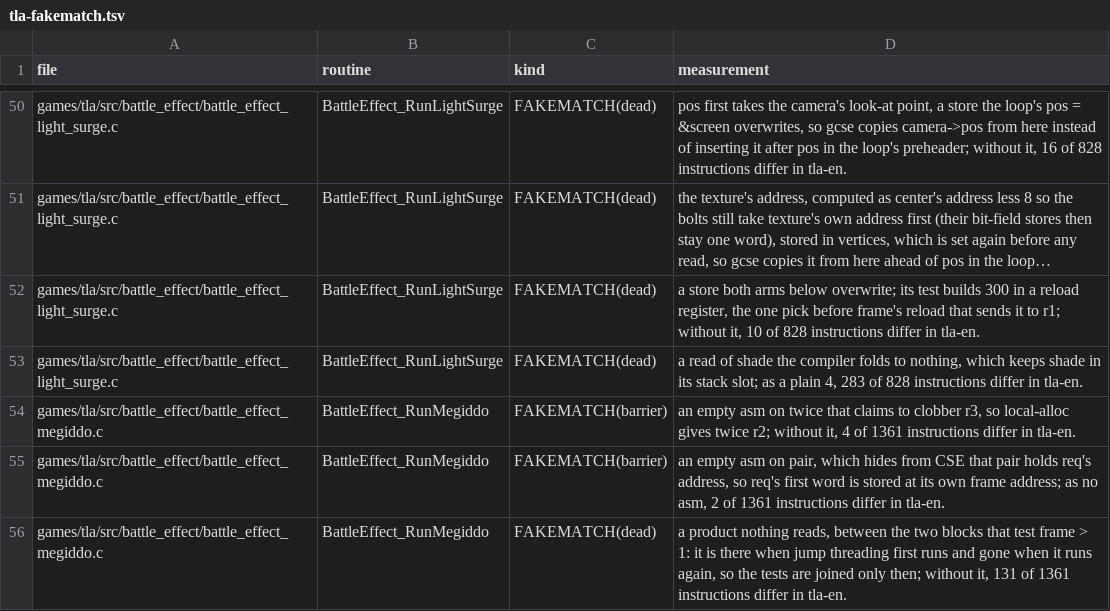
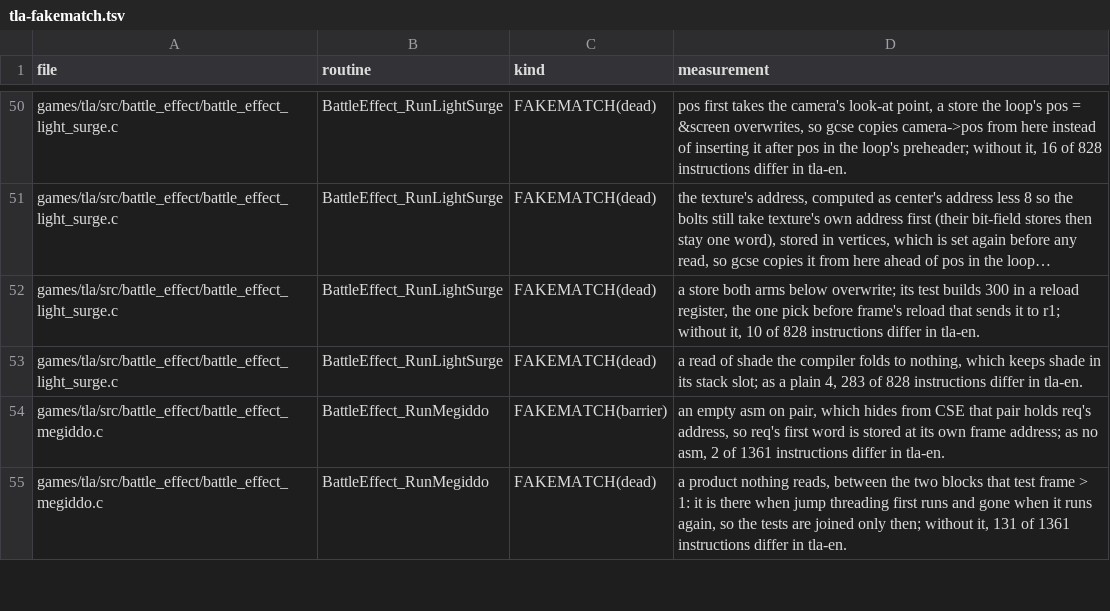
Before and after one commit to PascalPixel/alchemy-devtools, a TSV file: evidence/tla-fakematch.tsv, drawn as a sheet; only a part is shown, gaps mark what is left out; long unchanged cells end in ….

```diff
--- a/evidence/tla-fakematch.tsv
+++ b/evidence/tla-fakematch.tsv
@@ -53,3 +53,2 @@ games/tla/src/battle_effect/battle_effect_light_surge.c	BattleEffect_RunLightSur
 games/tla/src/battle_effect/battle_effect_light_surge.c	BattleEffect_RunLightSurge	FAKEMATCH(dead)	a read of shade the compiler folds to nothing, which keeps shade in its stack slot; as a plain 4, 283 of 828 instructions differ in tla-en.
-games/tla/src/battle_effect/battle_effect_megiddo.c	BattleEffect_RunMegiddo	FAKEMATCH(barrier)	an empty asm on twice that claims to clobber r3, so local-alloc gives twice r2; without it, 4 of 1361 instructions differ in tla-en.
 games/tla/src/battle_effect/battle_effect_megiddo.c	BattleEffect_RunMegiddo	FAKEMATCH(barrier)	an empty asm on pair, which hides from CSE that pair holds req's address, so req's first word is stored at its own frame address; as no asm, 2 of 1361 instructions differ in tla-en.
```
